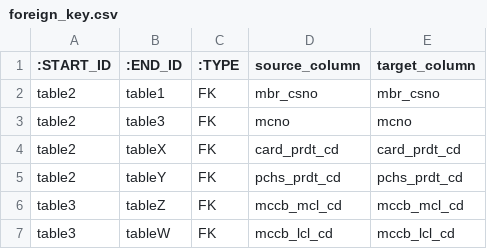
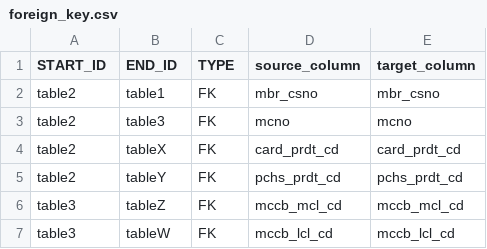
Before and after one commit to yjjo-ds/text-to-sql, a CSV file: foreign_key.csv, drawn as a sheet.

Commit message:
Update foreign_key.csv

```diff
--- a/foreign_key.csv
+++ b/foreign_key.csv
@@ -1,2 +1,2 @@
-:START_ID,:END_ID,:TYPE,source_column,target_column
+START_ID,END_ID,TYPE,source_column,target_column
 table2,table1,FK,mbr_csno,mbr_csno
```
